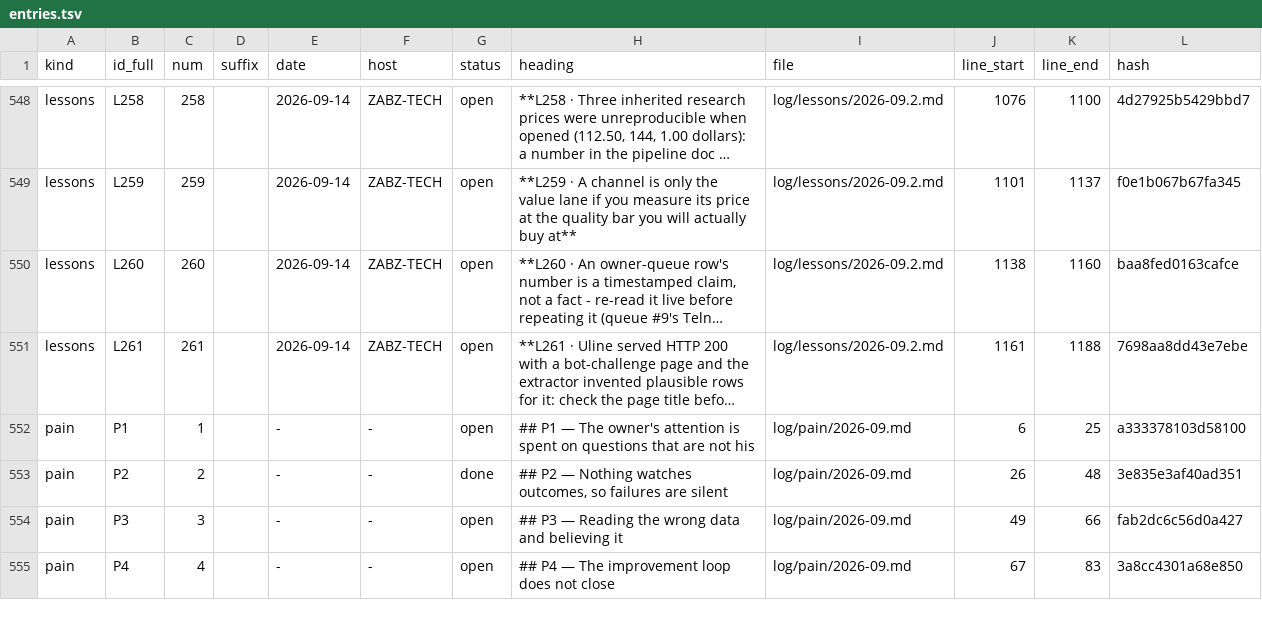
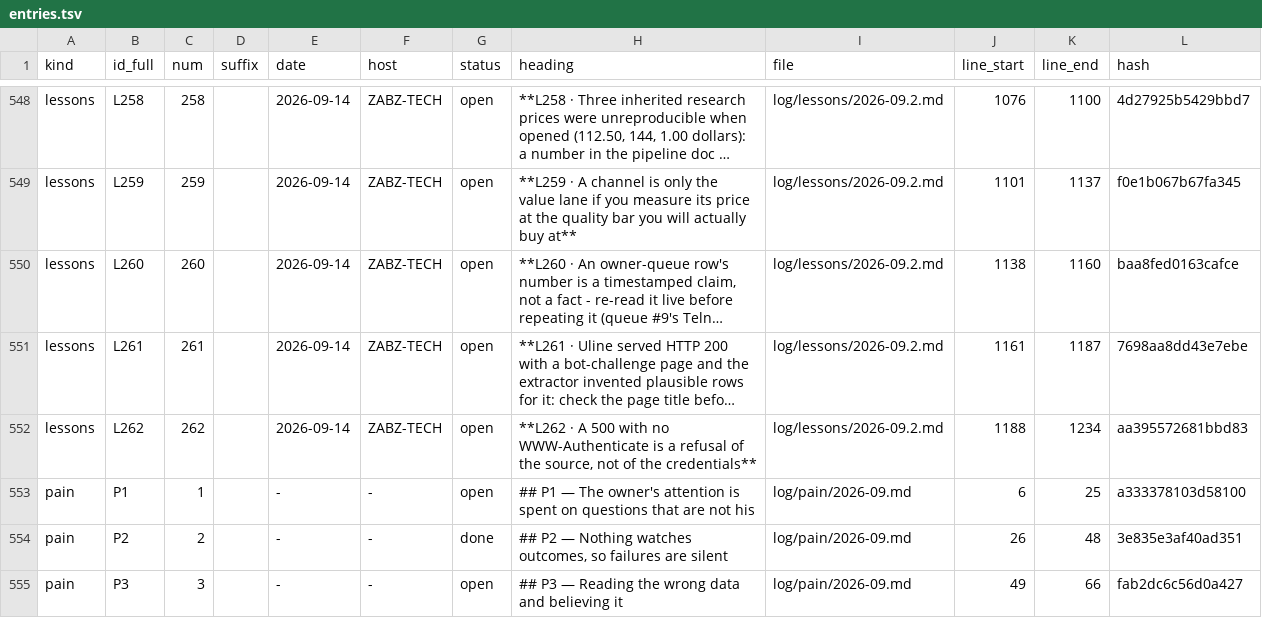
Before and after one commit to lakewoodphone/harness-config, a TSV file: journal/index/entries.tsv, drawn as a sheet; only a part is shown, gaps mark what is left out; the shorter side is filled out with more unchanged rows; long unchanged cells end in …; the diff names each change by its address in the sheet, - before the commit and + after, or states it on an @@ line.

Commit message:
journal: camera evidence path restored and proven; the source-admission lesson (H110-H111, L262)

```diff
--- a/journal/index/entries.tsv
+++ b/journal/index/entries.tsv
-K551 (line_end): 1188
+K551 (line_end): 1187
+row 552: lessons | L262 | 262 |  | 2026-09-14 | ZABZ-TECH | open | **L262 · A 500 with no WWW-Authenticate is a refusal of the source, not of the credentials** | log/lessons/2026-09.2.md | 1188 | 1234 | aa395572681bbd83
```
Also changed, not shown: 3 other files.
